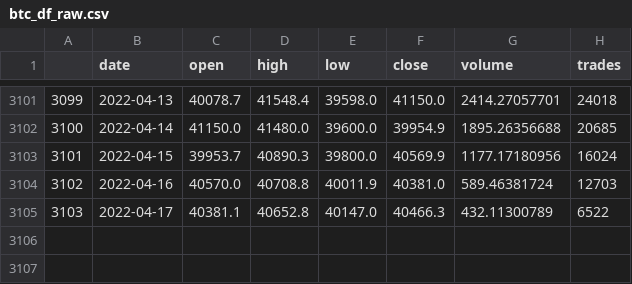
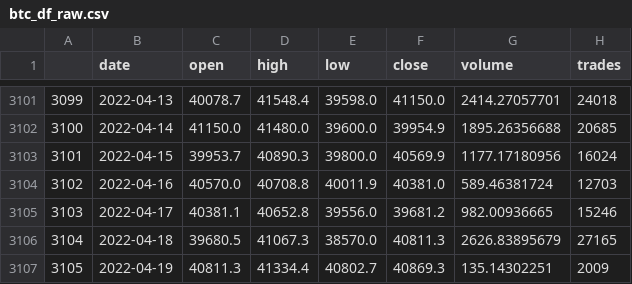
Before and after one commit to daraneeS/REGRESSION_Bitcoin, a CSV file: data/btc_df_raw.csv, drawn as a sheet; only a part is shown, gaps mark what is left out.

```diff
--- a/data/btc_df_raw.csv
+++ b/data/btc_df_raw.csv
@@ -3104,2 +3104,4 @@
 3102,2022-04-16,40570.0,40708.8,40011.9,40381.0,589.46381724,12703
-3103,2022-04-17,40381.1,40652.8,40147.0,40466.3,432.11300789,6522
+3103,2022-04-17,40381.1,40652.8,39556.0,39681.2,982.00936665,15246
+3104,2022-04-18,39680.5,41067.3,38570.0,40811.3,2626.83895679,27165
+3105,2022-04-19,40811.3,41334.4,40802.7,40869.3,135.14302251,2009
```
Also changed, not shown: 4 other files.
